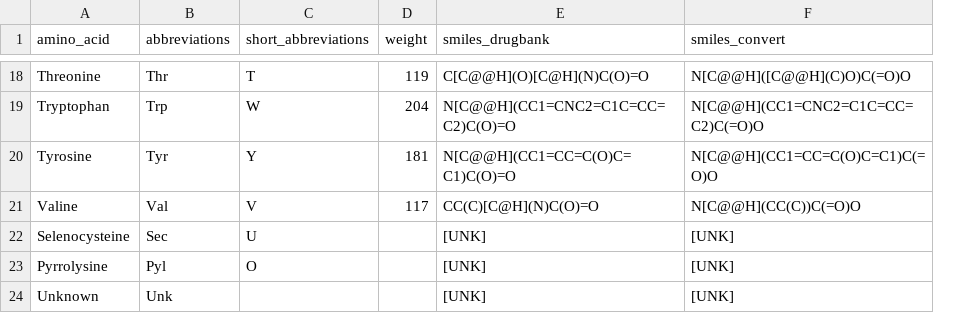
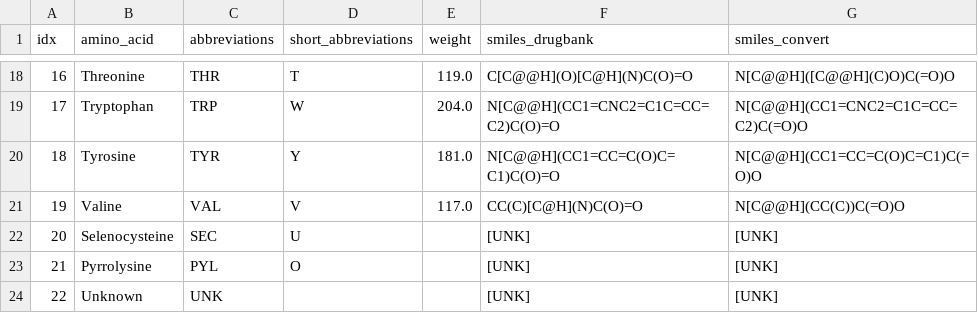
Before and after one commit to vuanhtuan1407/SPPredictor, a CSV file: data/aa_data/smiles_string_aa.csv, drawn as a sheet; only a part is shown, gaps mark what is left out; addresses are those after the commit; the diff covers the shown part only; the diff names each change by its address in the sheet, - before the commit and + after, or states it on an @@ line.

```diff
--- a/data/aa_data/smiles_string_aa.csv
+++ b/data/aa_data/smiles_string_aa.csv
+column A (idx), rows 18-24: 16 | 17 | 18 | 19 | 20 | 21 | 22
-C18 (abbreviations): Thr
+C18 (abbreviations): THR
-E18 (weight): 119
+E18 (weight): 119.0
-C19 (abbreviations): Trp
+C19 (abbreviations): TRP
-E19 (weight): 204
+E19 (weight): 204.0
-C20 (abbreviations): Tyr
+C20 (abbreviations): TYR
-E20 (weight): 181
+E20 (weight): 181.0
-C21 (abbreviations): Val
+C21 (abbreviations): VAL
-E21 (weight): 117
+E21 (weight): 117.0
-C22 (abbreviations): Sec
+C22 (abbreviations): SEC
-C23 (abbreviations): Pyl
+C23 (abbreviations): PYL
-C24 (abbreviations): Unk
+C24 (abbreviations): UNK
```
Also changed, not shown: 32 edited cells elsewhere in this file, 14 other files.
